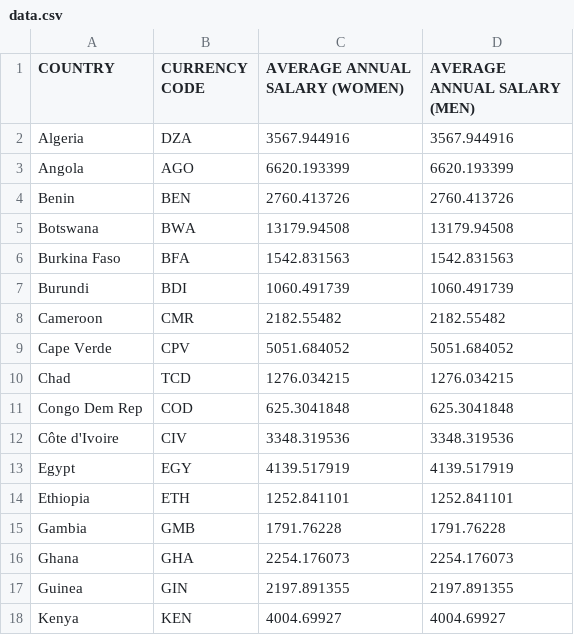
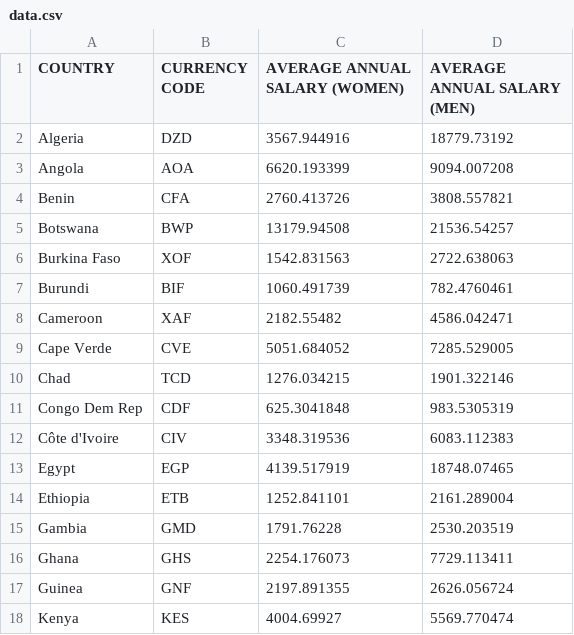
Before and after one commit to CodeForAfrica/GenderGap.AFRICA, a CSV file: data/data.csv, drawn as a sheet; only a part is shown; the diff covers the shown part only.

```diff
--- a/data/data.csv
+++ b/data/data.csv
@@ -1,18 +1,18 @@
 COUNTRY,CURRENCY CODE,AVERAGE ANNUAL SALARY (WOMEN),AVERAGE ANNUAL SALARY (MEN)
-Algeria,DZA,3567.944916,3567.944916
-Angola,AGO,6620.193399,6620.193399
-Benin,BEN,2760.413726,2760.413726
-Botswana,BWA,13179.94508,13179.94508
-Burkina Faso,BFA,1542.831563,1542.831563
-Burundi,BDI,1060.491739,1060.491739
-Cameroon,CMR,2182.55482,2182.55482
-Cape Verde,CPV,5051.684052,5051.684052
-Chad,TCD,1276.034215,1276.034215
-Congo Dem Rep,COD,625.3041848,625.3041848
-Côte d'Ivoire,CIV,3348.319536,3348.319536
-Egypt,EGY,4139.517919,4139.517919
-Ethiopia,ETH,1252.841101,1252.841101
-Gambia,GMB,1791.76228,1791.76228
-Ghana,GHA,2254.176073,2254.176073
-Guinea,GIN,2197.891355,2197.891355
-Kenya,KEN,4004.69927,4004.69927
+Algeria,DZD,3567.944916,18779.73192
+Angola,AOA,6620.193399,9094.007208
+Benin,CFA,2760.413726,3808.557821
+Botswana,BWP,13179.94508,21536.54257
+Burkina Faso,XOF,1542.831563,2722.638063
+Burundi,BIF,1060.491739,782.4760461
+Cameroon,XAF,2182.55482,4586.042471
+Cape Verde,CVE,5051.684052,7285.529005
+Chad,TCD,1276.034215,1901.322146
+Congo Dem Rep,CDF,625.3041848,983.5305319
+Côte d'Ivoire,CIV,3348.319536,6083.112383
+Egypt,EGP,4139.517919,18748.07465
+Ethiopia,ETB,1252.841101,2161.289004
+Gambia,GMD,1791.76228,2530.203519
+Ghana,GHS,2254.176073,7729.113411
+Guinea,GNF,2197.891355,2626.056724
+Kenya,KES,4004.69927,5569.770474
```
Also changed, not shown: 43 edited cells elsewhere in this file, data/currencies.csv, 3 other files.
